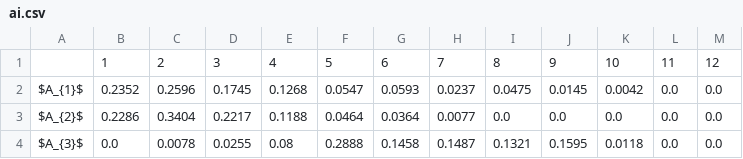
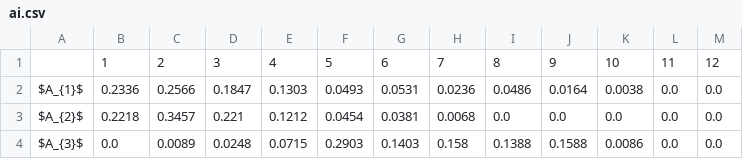
Before and after one commit to energyinpython/crispyn, a CSV file: examples/results_smaa/ai.csv, drawn as a sheet; only a part is shown; the diff covers the shown part only.

```diff
--- a/examples/results_smaa/ai.csv
+++ b/examples/results_smaa/ai.csv
@@ -1,4 +1,4 @@
 ,1,2,3,4,5,6,7,8,9,10,11,12
-$A_{1}$,0.2352,0.2596,0.1745,0.1268,0.0547,0.0593,0.0237,0.0475,0.0145,0.0042,0.0,0.0
-$A_{2}$,0.2286,0.3404,0.2217,0.1188,0.0464,0.0364,0.0077,0.0,0.0,0.0,0.0,0.0
-$A_{3}$,0.0,0.0078,0.0255,0.08,0.2888,0.1458,0.1487,0.1321,0.1595,0.0118,0.0,0.0
+$A_{1}$,0.2336,0.2566,0.1847,0.1303,0.0493,0.0531,0.0236,0.0486,0.0164,0.0038,0.0,0.0
+$A_{2}$,0.2218,0.3457,0.221,0.1212,0.0454,0.0381,0.0068,0.0,0.0,0.0,0.0,0.0
+$A_{3}$,0.0,0.0089,0.0248,0.0715,0.2903,0.1403,0.158,0.1388,0.1588,0.0086,0.0,0.0
```
Also changed, not shown: 99 edited cells elsewhere in this file, examples/results_smaa/cw.csv, 26 other files.
